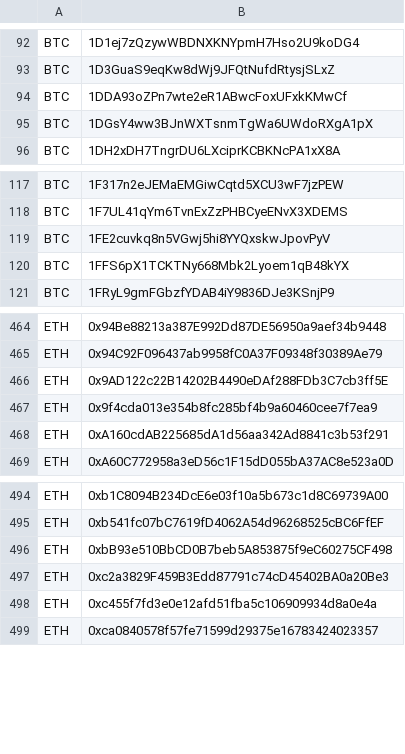
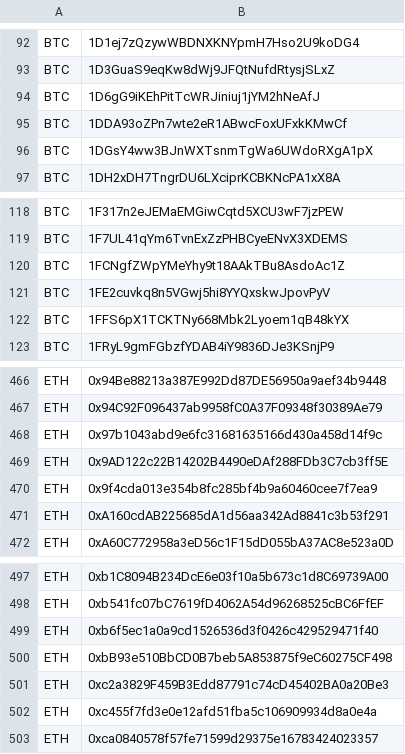
Before and after one commit to CYBAVO/Cryptocurrency_Sanction_List, a CSV file: sdnlist.csv, drawn as a sheet; only a part is shown, gaps mark what is left out; the diff names each change by its address in the sheet, - before the commit and + after, or states it on an @@ line.

```diff
--- a/sdnlist.csv
+++ b/sdnlist.csv
+row 94: BTC | 1D6gG9iKEhPitTcWRJiniuj1jYM2hNeAfJ
+row 120: BTC | 1FCNgfZWpYMeYhy9t18AAkTBu8AsdoAc1Z
+row 468: ETH | 0x97b1043abd9e6fc31681635166d430a458d14f9c
+row 499: ETH | 0xb6f5ec1a0a9cd1526536d3f0426c429529471f40
```
Also changed, not shown: sdnlist_step1.csv, sdnlist_step2.csv, 1 other file.
